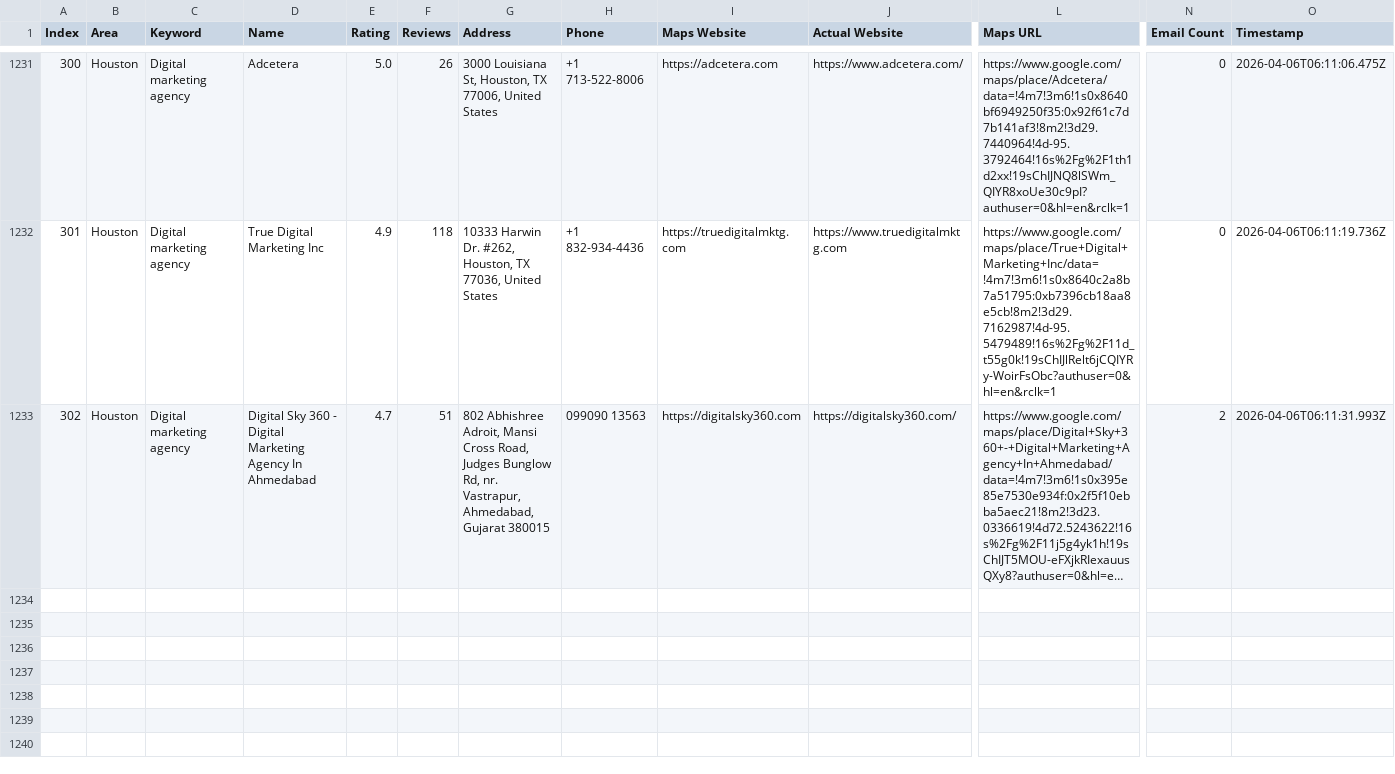
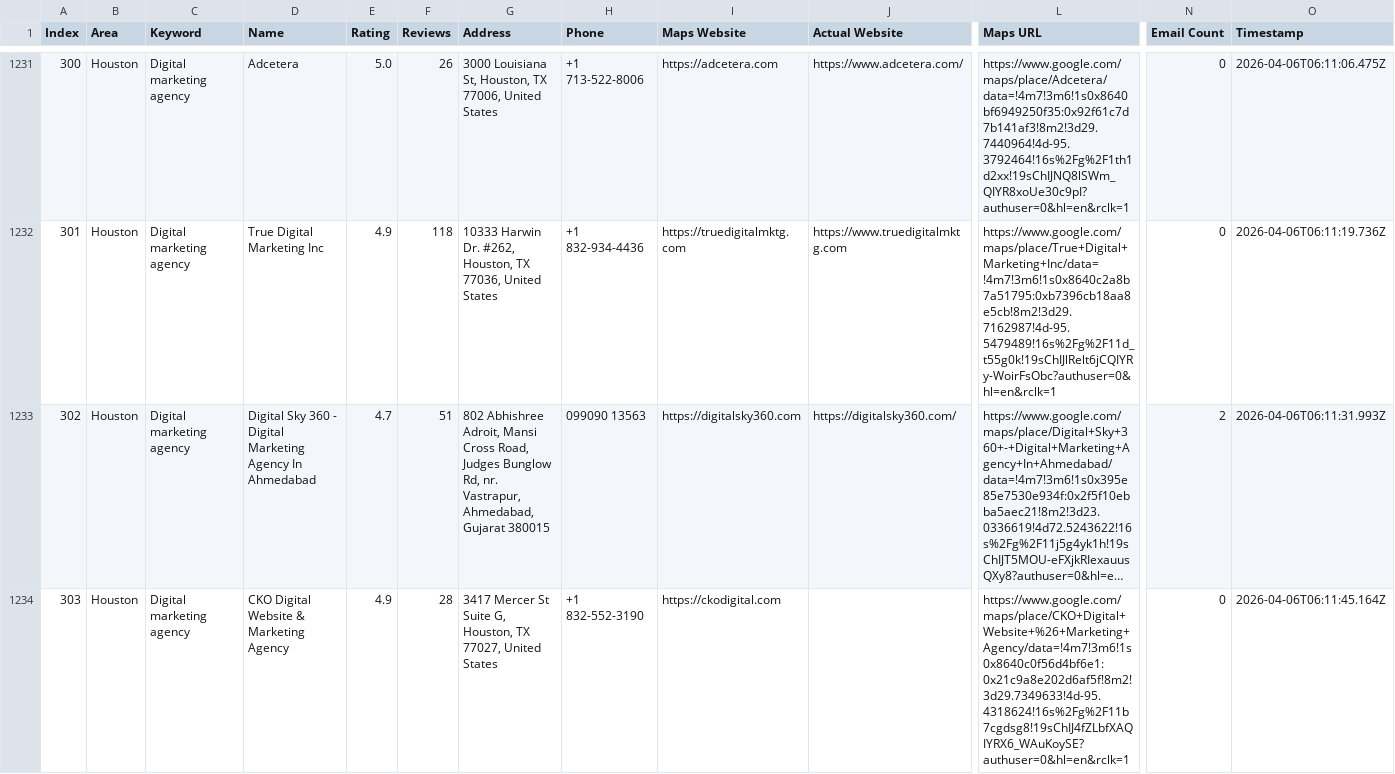
Before and after one commit to farhan281/cf-filler-with-captch-solver, a CSV file: digital_marketing_data.csv, drawn as a sheet; only a part is shown, gaps mark what is left out; long unchanged cells end in …; rows hold the shown columns only; the diff names each change by its address in the sheet, - before the commit and + after, or states it on an @@ line.

Commit message:
auto: 2026-04-06T06:11:48.221Z

```diff
--- a/digital_marketing_data.csv
+++ b/digital_marketing_data.csv
+row 1234: 303 | Houston | Digital marketing agency | CKO Digital Website & Marketing Agency | 4.9 | 28 | 3417 Mercer St Suite G, Houston, TX 77027, United States | +1 832-552-3190 | https://ckodigital.com |  | https://www.google.com/maps/place/CKO+Digital+Website+%26+Marketing+Agency/data=!4m7!3m6!1s0x8640c0f56d4bf6e1:0x21c9a8e202d6af5f!8m2!3d29.7349633!4d-95.4318624!16s%2Fg%2F11b7cgdsg8!19sChIJ4fZLbfXAQIYRX6_WAuKoySE?authuser=0&hl=en&rclk=1 | 0 | 2026-04-06T06:11:45.164Z
```
